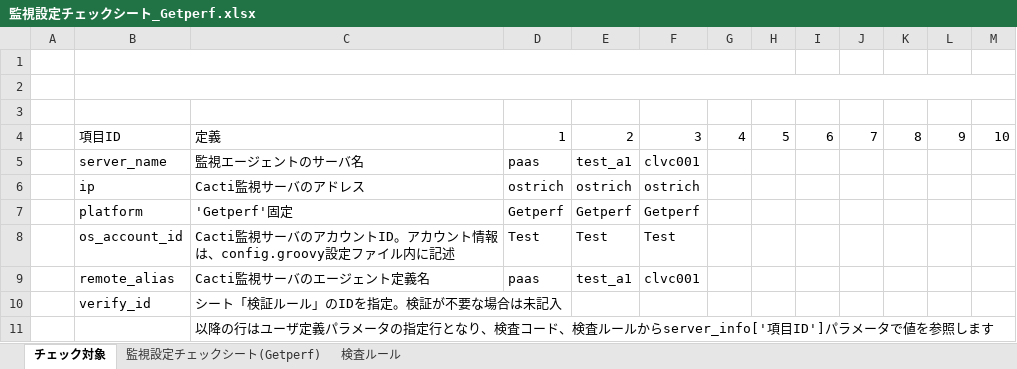
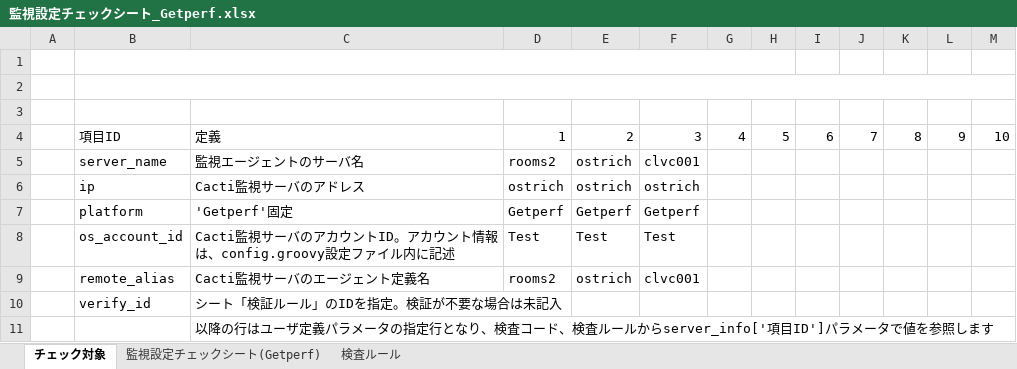
Before and after one commit to frsw3nr/server-acceptance-getperf, an Excel workbook: 監視設定チェックシート_Getperf.xlsx, sheet チェック対象, drawn as a sheet; values as stored, in another font and other column widths than the file's, no borders; the diff names each change by its address in the sheet, - before the commit and + after, or states it on an @@ line.

```diff
--- a/監視設定チェックシート_Getperf.xlsx (sheet チェック対象)
+++ b/監視設定チェックシート_Getperf.xlsx (sheet チェック対象)
-D5: paas
+D5: rooms2
-E5: test_a1
+E5: ostrich
-D9: paas
+D9: rooms2
-E9: test_a1
+E9: ostrich
```
Also changed, not shown: 1 other file.
